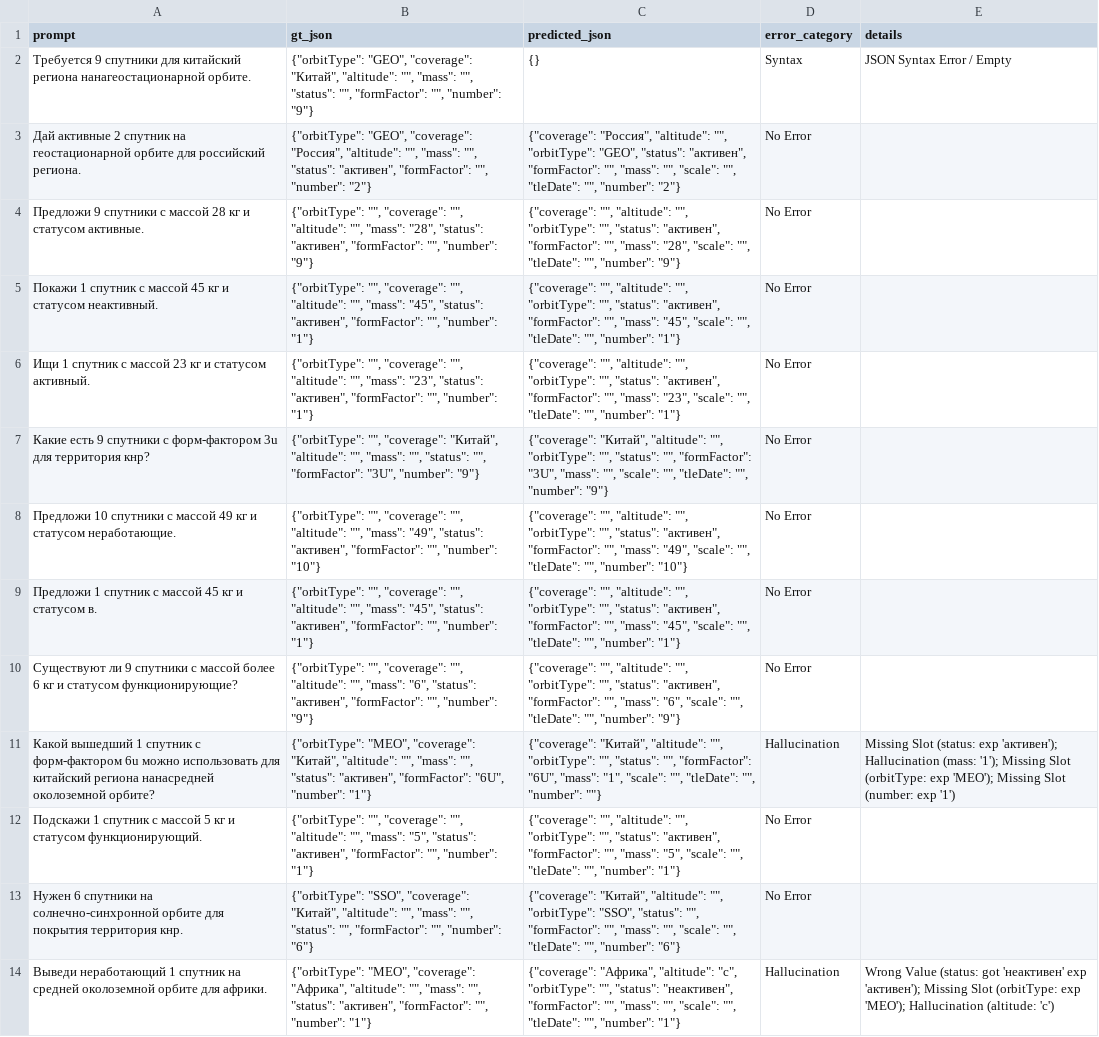
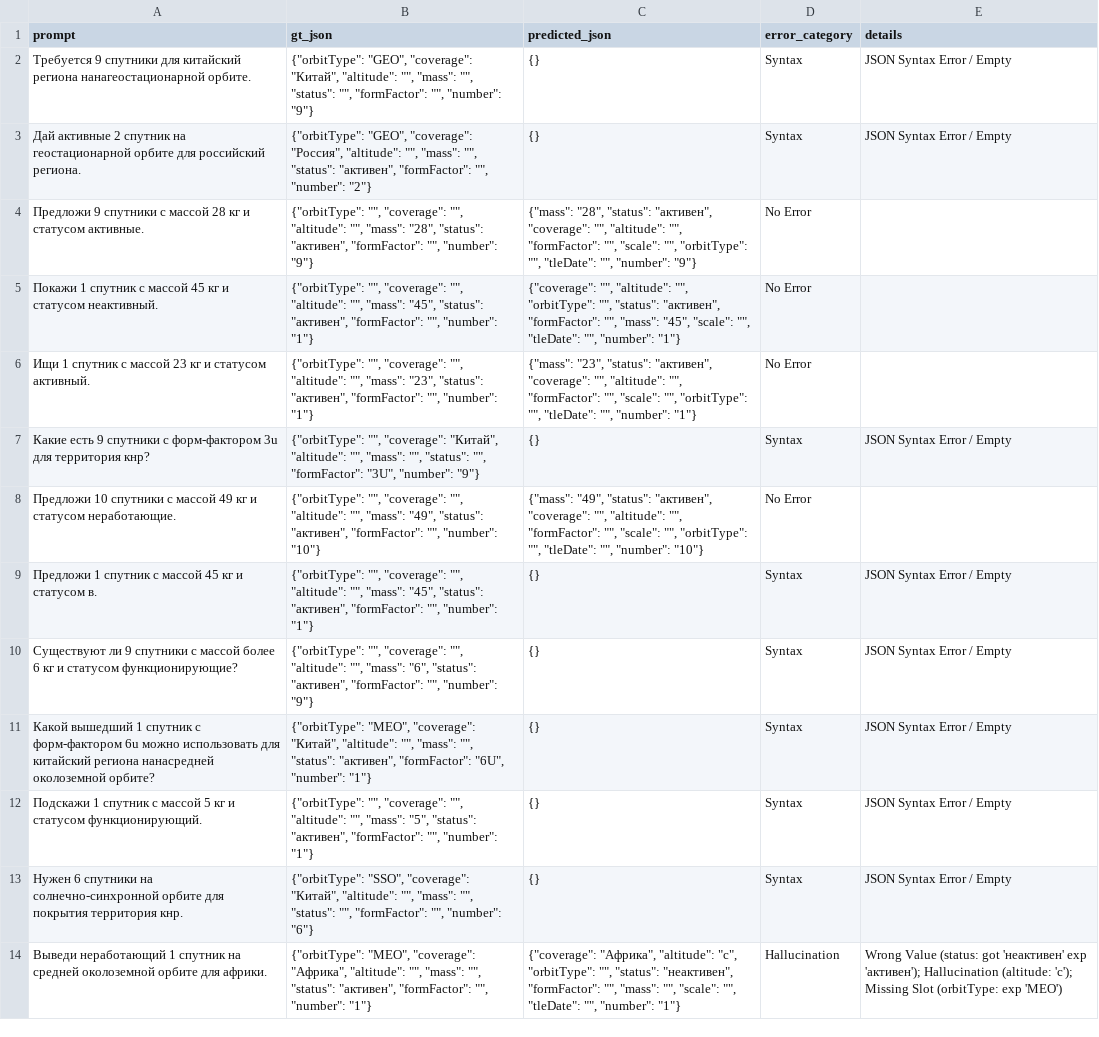
Before and after one commit to kharisovilyas/orbit_ai, a CSV file: orbit_nlu/errors_detailed.csv, drawn as a sheet; only a part is shown; the diff covers the shown part only; the diff names each change by its address in the sheet, - before the commit and + after, or states it on an @@ line.

Commit message:
result FT - 1

```diff
--- a/orbit_nlu/errors_detailed.csv
+++ b/orbit_nlu/errors_detailed.csv
-C3 (predicted_json): {"coverage": "Россия", "altitude": "", "orbitType": "GEO", "status": "активен", "formFactor": "", "mass": "", "scale": "", "tleDate": "", "number": "2"}
+C3 (predicted_json): {}
-D3 (error_category): No Error
+D3 (error_category): Syntax
-E3 (details): (empty)
+E3 (details): JSON Syntax Error / Empty
-C4 (predicted_json): {"coverage": "", "altitude": "", "orbitType": "", "status": "активен", "formFactor": "", "mass": "28", "scale": "", "tleDate":…
+C4 (predicted_json): {"mass": "28", "status": "активен", "coverage": "", "altitude": "", "formFactor": "", "scale": "", "orbitType": "", "tleDate":…
-C6 (predicted_json): {"coverage": "", "altitude": "", "orbitType": "", "status": "активен", "formFactor": "", "mass": "23", "scale": "", "tleDate":…
+C6 (predicted_json): {"mass": "23", "status": "активен", "coverage": "", "altitude": "", "formFactor": "", "scale": "", "orbitType": "", "tleDate":…
-C7 (predicted_json): {"coverage": "Китай", "altitude": "", "orbitType": "", "status": "", "formFactor": "3U", "mass": "", "scale": "", "tleDate": "", "number": "9"}
+C7 (predicted_json): {}
-D7 (error_category): No Error
+D7 (error_category): Syntax
-E7 (details): (empty)
+E7 (details): JSON Syntax Error / Empty
-C8 (predicted_json): {"coverage": "", "altitude": "", "orbitType": "", "status": "активен", "formFactor": "", "mass": "49", "scale": "", "tleDate":…
+C8 (predicted_json): {"mass": "49", "status": "активен", "coverage": "", "altitude": "", "formFactor": "", "scale": "", "orbitType": "", "tleDate":…
-C9 (predicted_json): {"coverage": "", "altitude": "", "orbitType": "", "status": "активен", "formFactor": "", "mass": "45", "scale": "", "tleDate": "", "number": "1"}
+C9 (predicted_json): {}
-D9:D10 (error_category): No Error
+D9:D10 (error_category): Syntax
-E9:E10 (details): (empty)
+E9:E10 (details): JSON Syntax Error / Empty
-C10 (predicted_json): {"coverage": "", "altitude": "", "orbitType": "", "status": "активен", "formFactor": "", "mass": "6", "scale": "", "tleDate": "", "number": "9"}
+C10 (predicted_json): {}
-C11 (predicted_json): {"coverage": "Китай", "altitude": "", "orbitType": "", "status": "", "formFactor": "6U", "mass": "1", "scale": "", "tleDate": "", "number": ""}
+C11 (predicted_json): {}
-D11 (error_category): Hallucination
+D11 (error_category): Syntax
-E11 (details): Missing Slot (status: exp 'активен'); Hallucination (mass: '1'); Missing Slot (orbitType: exp 'MEO'); Missing Slot (number: exp '1')
+E11 (details): JSON Syntax Error / Empty
-C12 (predicted_json): {"coverage": "", "altitude": "", "orbitType": "", "status": "активен", "formFactor": "", "mass": "5", "scale": "", "tleDate": "", "number": "1"}
+C12 (predicted_json): {}
-D12:D13 (error_category): No Error
+D12:D13 (error_category): Syntax
-E12:E13 (details): (empty)
+E12:E13 (details): JSON Syntax Error / Empty
-C13 (predicted_json): {"coverage": "Китай", "altitude": "", "orbitType": "SSO", "status": "", "formFactor": "", "mass": "", "scale": "", "tleDate": "", "number": "6"}
+C13 (predicted_json): {}
-E14 (details): …exp 'активен'); Missing Slot (orbitType: exp 'MEO'); Hallucination (altitude: 'с')
+E14 (details): …exp 'активен'); Hallucination (altitude: 'с'); Missing Slot (orbitType: exp 'MEO')
```
Also changed, not shown: 43 edited cells elsewhere in this file.
